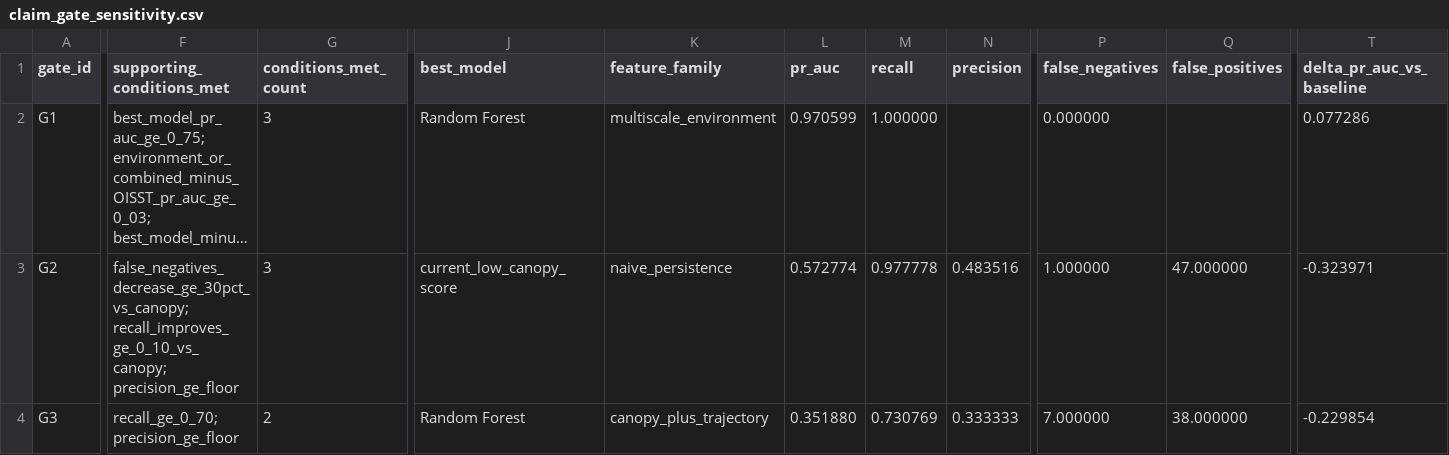
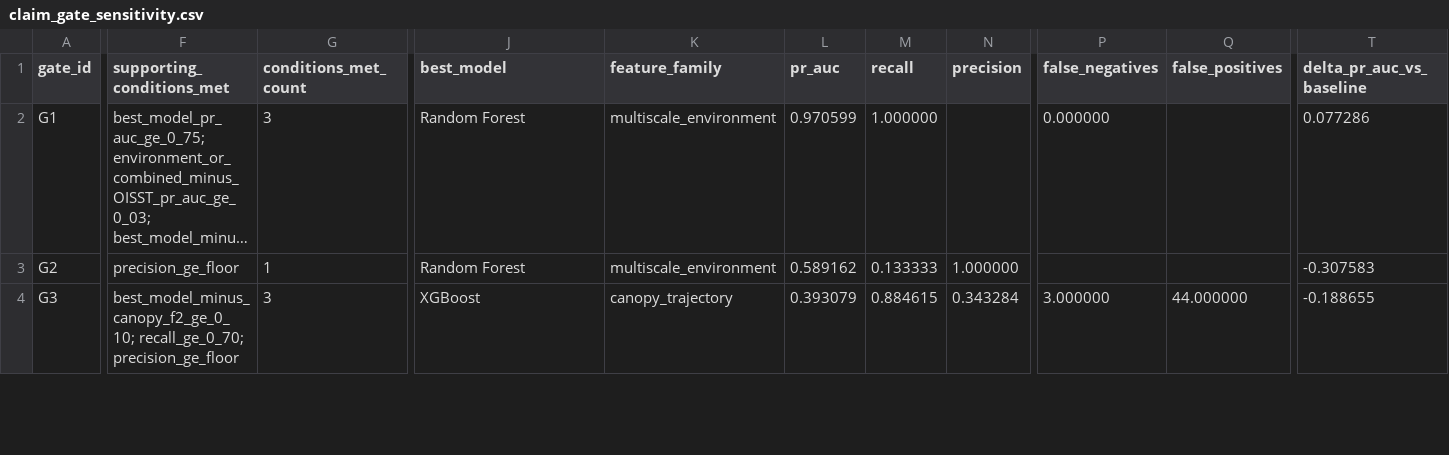
Before and after one commit to gimmiso/kelp-decline-early-warning, a CSV file: results/tables/claim_gate_sensitivity.csv, drawn as a sheet; only a part is shown, gaps mark what is left out; long unchanged cells end in …; the diff covers the shown part only; the diff names each change by its address in the sheet, - before the commit and + after, or states it on an @@ line.

Commit message:
Add CDIP wave exposure feature layer

```diff
--- a/results/tables/claim_gate_sensitivity.csv
+++ b/results/tables/claim_gate_sensitivity.csv
-F3 (supporting_conditions_met): false_negatives_decrease_ge_30pct_vs_canopy; recall_improves_ge_0_10_vs_canopy; precision_ge_floor
+F3 (supporting_conditions_met): precision_ge_floor
-G3 (conditions_met_count): 3
+G3 (conditions_met_count): 1
-J3 (best_model): current_low_canopy_score
+J3 (best_model): Random Forest
-K3 (feature_family): naive_persistence
+K3 (feature_family): multiscale_environment
-L3 (pr_auc): 0.572774
+L3 (pr_auc): 0.589162
-M3 (recall): 0.977778
+M3 (recall): 0.133333
-N3 (precision): 0.483516
+N3 (precision): 1.000000
-P3 (false_negatives): 1.000000
+P3 (false_negatives): (empty)
-Q3 (false_positives): 47.000000
+Q3 (false_positives): (empty)
-T3 (delta_pr_auc_vs_baseline): -0.323971
+T3 (delta_pr_auc_vs_baseline): -0.307583
-F4 (supporting_conditions_met): recall_ge_0_70; precision_ge_floor
+F4 (supporting_conditions_met): best_model_minus_canopy_f2_ge_0_10; recall_ge_0_70; precision_ge_floor
-G4 (conditions_met_count): 2
+G4 (conditions_met_count): 3
-J4 (best_model): Random Forest
+J4 (best_model): XGBoost
-K4 (feature_family): canopy_plus_trajectory
+K4 (feature_family): canopy_trajectory
-L4 (pr_auc): 0.351880
+L4 (pr_auc): 0.393079
-M4 (recall): 0.730769
+M4 (recall): 0.884615
-N4 (precision): 0.333333
+N4 (precision): 0.343284
-P4 (false_negatives): 7.000000
+P4 (false_negatives): 3.000000
-Q4 (false_positives): 38.000000
+Q4 (false_positives): 44.000000
-T4 (delta_pr_auc_vs_baseline): -0.229854
+T4 (delta_pr_auc_vs_baseline): -0.188655
```
Also changed, not shown: 174 edited cells elsewhere in this file, results/tables/claim_gate_summary.csv, results/tables/integrated_baseline_gap_summary.csv, 11 other files.
